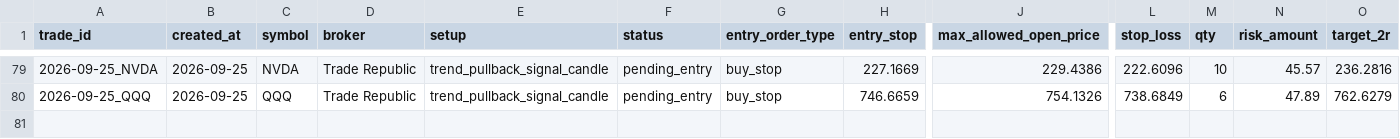
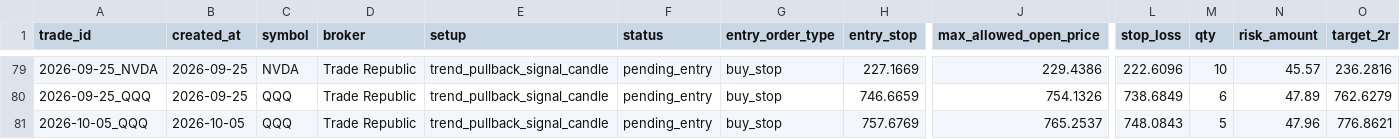
Before and after one commit to xarliev/trading-strategy-dashboard, a CSV file: data/processed/trading_journal.csv, drawn as a sheet; only a part is shown, gaps mark what is left out; rows hold the shown columns only; the diff names each change by its address in the sheet, - before the commit and + after, or states it on an @@ line.

```diff
--- a/data/processed/trading_journal.csv
+++ b/data/processed/trading_journal.csv
+row 81: 2026-10-05_QQQ | 2026-10-05 | QQQ | Trade Republic | trend_pullback_signal_candle | pending_entry | buy_stop | 757.6769 | 765.2537 | 748.0843 | 5 | 47.96 | 776.8621
```
Also changed, not shown: data/processed/scan_diagnostics_latest.csv, data/processed/signals_latest.csv, 7 other files.
